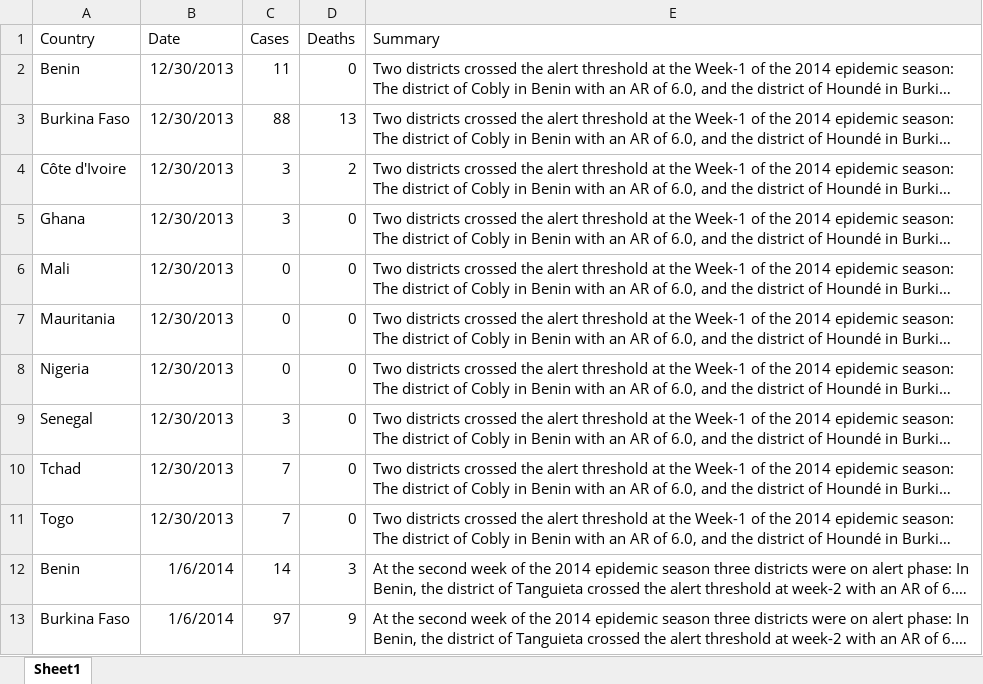
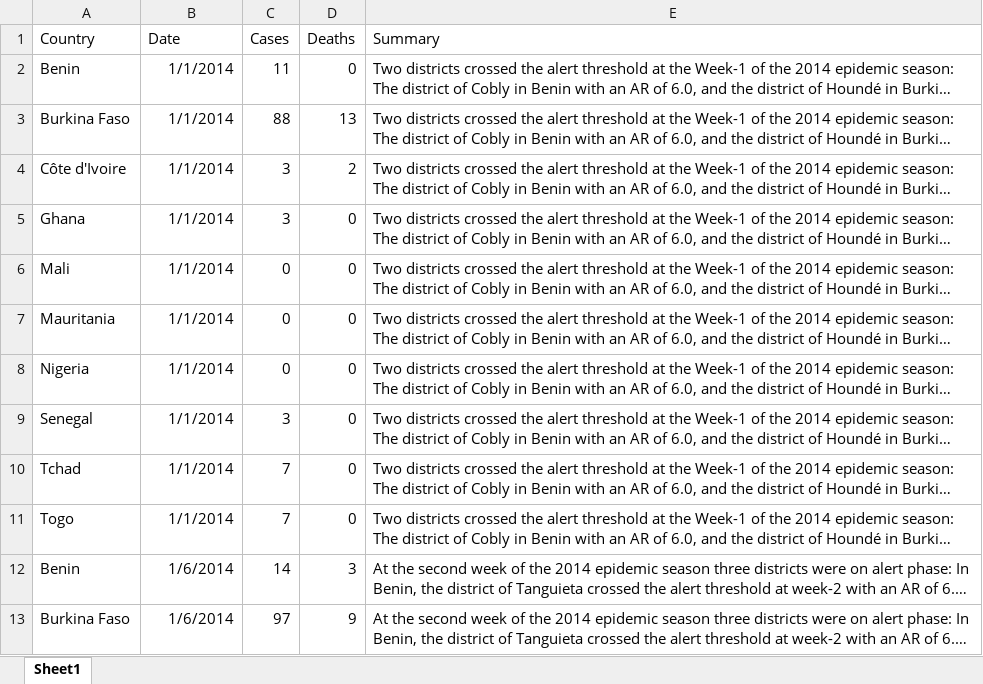
Before and after one commit to amirgamil/Meningitis-Analysis, an Excel workbook: Current_Data/New_data.xlsx, sheet Sheet1, drawn as a sheet; only a part is shown; long unchanged cells end in …; values as stored, in another font and other column widths than the file's, no borders; the diff names each change by its address in the sheet, - before the commit and + after, or states it on an @@ line.

Commit message:
wrote script to extract monthly data from weekly data

```diff
--- a/Current_Data/New_data.xlsx (sheet Sheet1)
+++ b/Current_Data/New_data.xlsx (sheet Sheet1)
-B2:B11 (Date): 12/30/2013
+B2:B11 (Date): 1/1/2014
```
Also changed, not shown: 7 other files.
